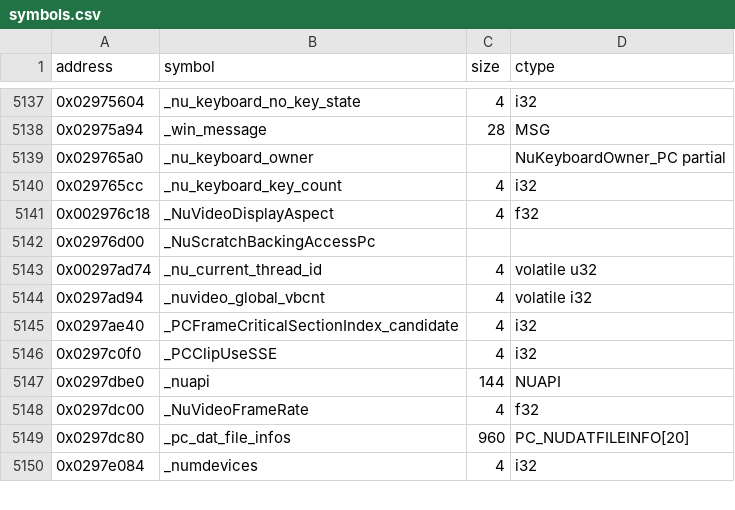
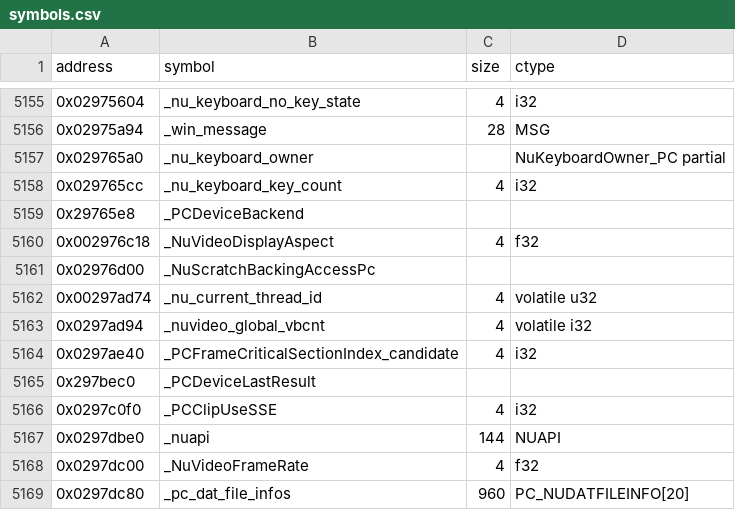
Before and after one commit to opensagadev/saga-pc, a CSV file: config/symbols.csv, drawn as a sheet; only a part is shown, gaps mark what is left out; the shorter side is filled out with more unchanged rows; the diff covers the shown part only; the diff names each change by its address in the sheet, - before the commit and + after, or states it on an @@ line.

```diff
--- a/config/symbols.csv
+++ b/config/symbols.csv
+row 5159: 0x29765e8 | _PCDeviceBackend
+row 5165: 0x297bec0 | _PCDeviceLastResult
```
Also changed, not shown: 18 added rows elsewhere in this file, 11 other files.
